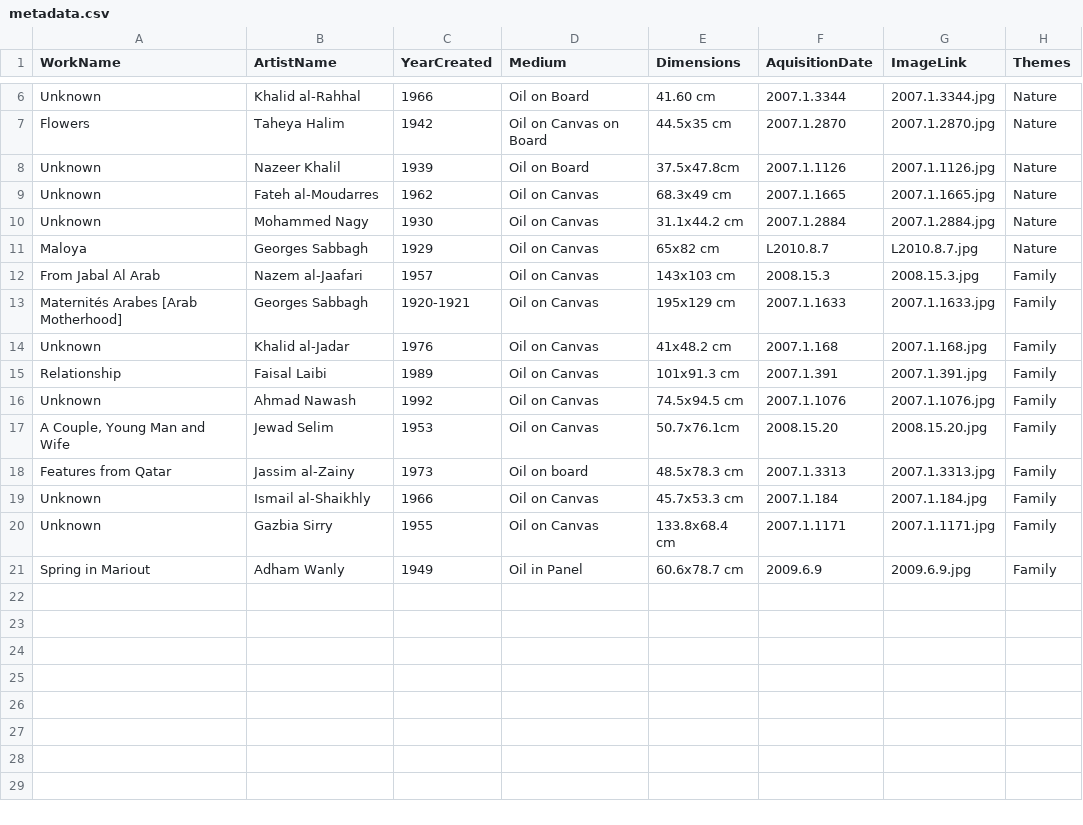
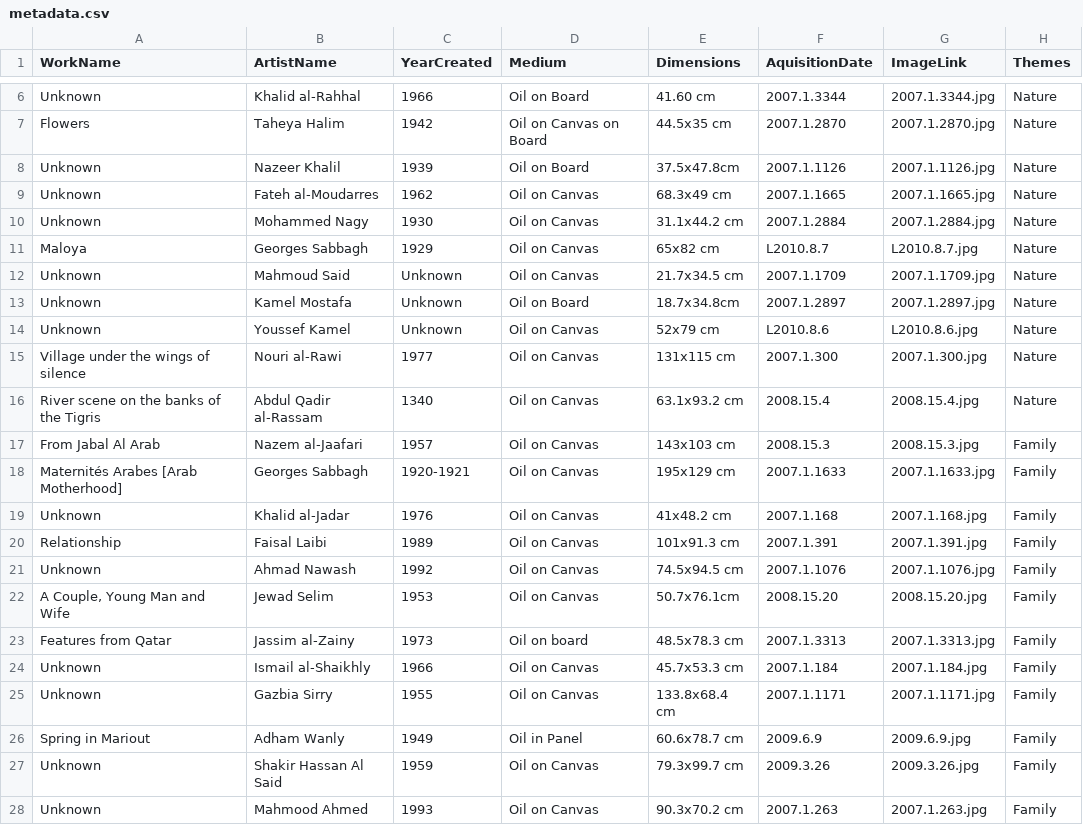
Before and after one commit to jillian-nerice/sajjil-colour-visualiser, a CSV file: data/metadata.csv, drawn as a sheet; only a part is shown, gaps mark what is left out; the diff names each change by its address in the sheet, - before the commit and + after, or states it on an @@ line.

Commit message:
Adding pictures for city and family

```diff
--- a/data/metadata.csv
+++ b/data/metadata.csv
+row 12: Unknown | Mahmoud Said | Unknown | Oil on Canvas | 21.7x34.5 cm | 2007.1.1709 | 2007.1.1709.jpg | Nature
+row 13: Unknown | Kamel Mostafa | Unknown | Oil on Board | 18.7x34.8cm | 2007.1.2897 | 2007.1.2897.jpg | Nature
+row 14: Unknown | Youssef Kamel | Unknown | Oil on Canvas | 52x79 cm | L2010.8.6 | L2010.8.6.jpg | Nature
+row 15: Village under the wings of silence | Nouri al-Rawi | 1977 | Oil on Canvas | 131x115 cm | 2007.1.300 | 2007.1.300.jpg | Nature
+row 16: River scene on the banks of the Tigris | Abdul Qadir al-Rassam | 1340 | Oil on Canvas | 63.1x93.2 cm | 2008.15.4 | 2008.15.4.jpg | Nature
+row 27: Unknown | Shakir Hassan Al Said | 1959 | Oil on Canvas | 79.3x99.7 cm | 2009.3.26 | 2009.3.26.jpg | Family
+row 28: Unknown | Mahmood Ahmed | 1993 | Oil on Canvas | 90.3x70.2 cm | 2007.1.263 | 2007.1.263.jpg | Family
```
Also changed, not shown: 8 other files.
